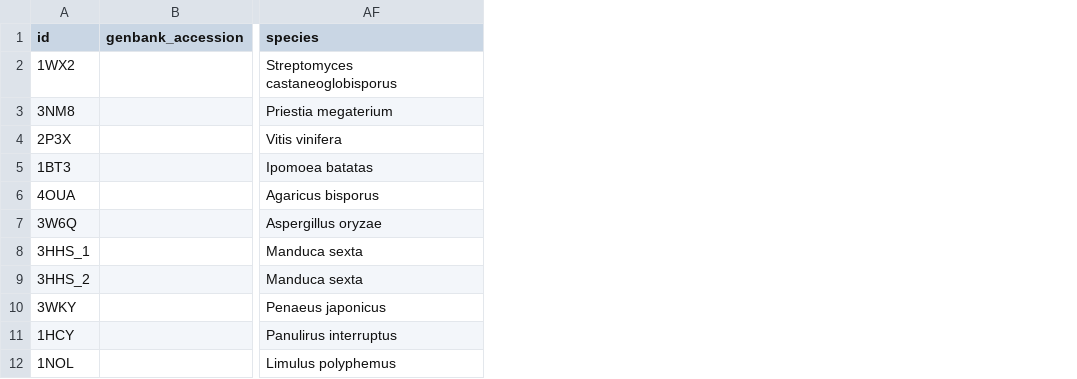
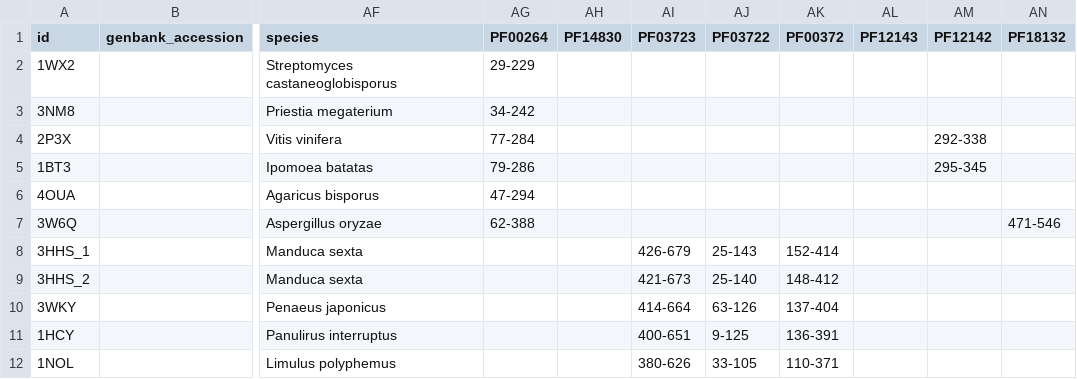
Before and after one commit to idameitil/polyphenol-oxidases, a TSV file: data/seeds-enriched.tsv, drawn as a sheet; only a part is shown, gaps mark what is left out; the diff names each change by its address in the sheet, - before the commit and + after, or states it on an @@ line.

Commit message:
enriching seeds with pfam domain positions

```diff
--- a/data/seeds-enriched.tsv
+++ b/data/seeds-enriched.tsv
+column AG (PF00264), rows 2-7: 29-229 | 34-242 | 77-284 | 79-286 | 47-294 | 62-388
+column AH (PF14830), empty
+column AI (PF03723), rows 8-12: 426-679 | 421-673 | 414-664 | 400-651 | 380-626
+column AJ (PF03722), rows 8-12: 25-143 | 25-140 | 63-126 | 9-125 | 33-105
+column AK (PF00372), rows 8-12: 152-414 | 148-412 | 137-404 | 136-391 | 110-371
+column AL (PF12143), empty
+column AM (PF12142), rows 4-5: 292-338 | 295-345
+column AN (PF18132), row 7: 471-546
```
Also changed, not shown: 2 other files.
